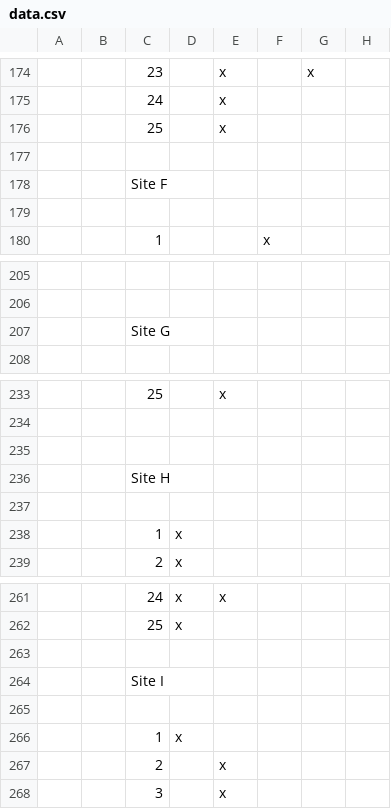
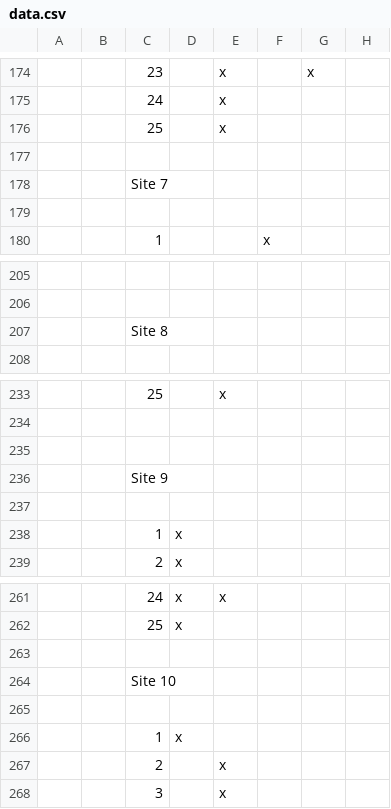
Before and after one commit to ltaylor2/EcoGen_Data, a CSV file: data.csv, drawn as a sheet; only a part is shown, gaps mark what is left out; the diff covers the shown part only; the diff names each change by its address in the sheet, - before the commit and + after, or states it on an @@ line.

```diff
--- a/data.csv
+++ b/data.csv
-C178: Site F
+C178: Site 7
-C207: Site G
+C207: Site 8
-C236: Site H
+C236: Site 9
-C264: Site I
+C264: Site 10
```
Also changed, not shown: 2 added rows, 2 removed rows and 28 edited cells elsewhere in this file, 2 other files.
